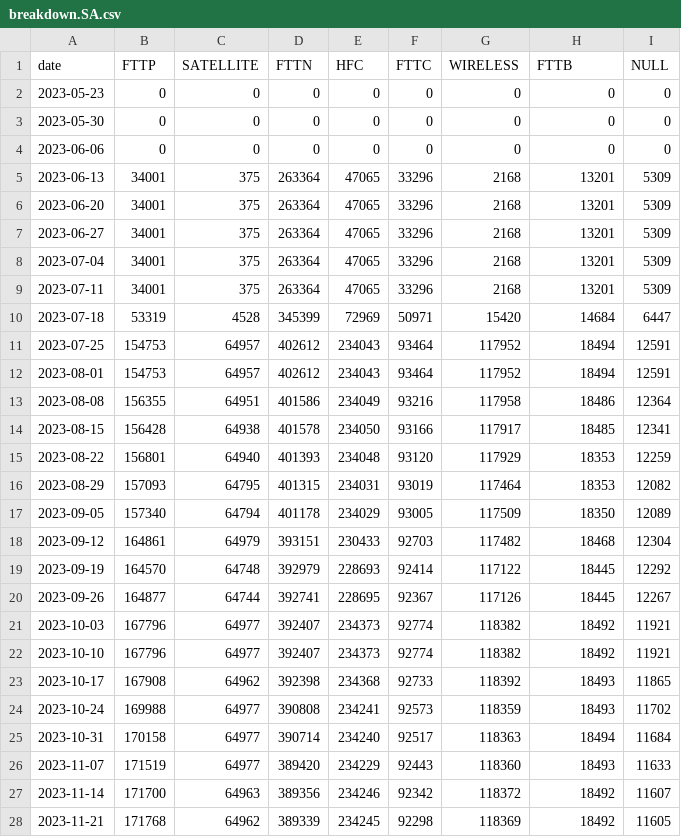
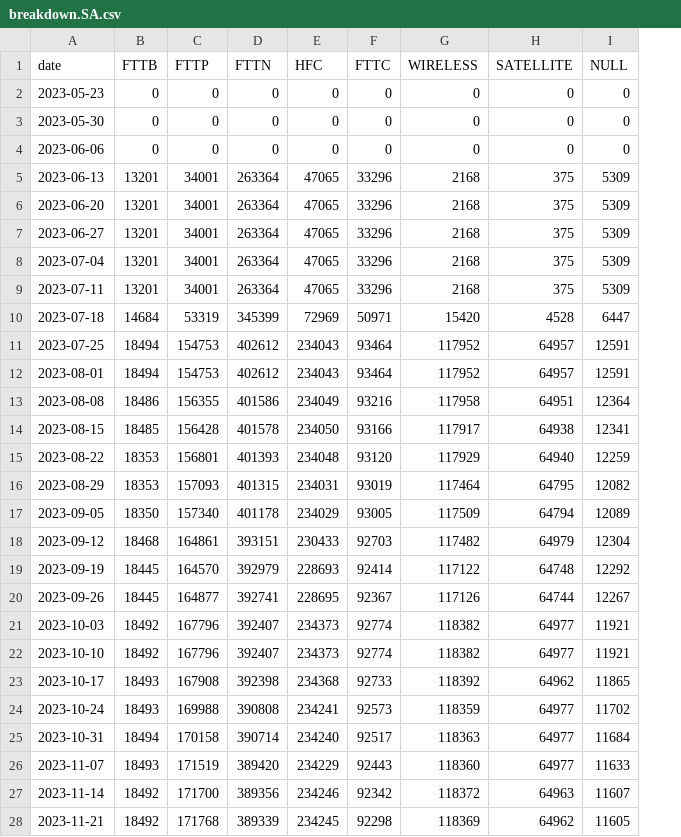
Before and after one commit to Vhih/nbn-upgrade-map, a CSV file: results/breakdown.SA.csv, drawn as a sheet; only a part is shown; removed rows and columns are numbered as before the commit, all else as after; the diff covers the shown part only; the diff names each change by its address in the sheet, - before the commit and + after, or states it on an @@ line.

```diff
--- a/results/breakdown.SA.csv
+++ b/results/breakdown.SA.csv
+column B (FTTB), rows 2-28: 0 | 0 | 0 | 13201 | 13201 | 13201 | 13201 | 13201 | 14684 | 18494 | 18494 | 18486 | 18485 | 18353 | 18353 | 18350 | 18468 | 18445 | 18445 | 18492 | 18492 | 18493 | 18493 | 18494 | 18493 | 18492 | 18492
-column C (SATELLITE), rows 2-28: 0 | 0 | 0 | 375 | 375 | 375 | 375 | 375 | 4528 | 64957 | 64957 | 64951 | 64938 | 64940 | 64795 | 64794 | 64979 | 64748 | 64744 | 64977 | 64977 | 64962 | 64977 | 64977 | 64977 | 64963 | 64962
-H1: FTTB
+H1: SATELLITE
-H5:H9 (SATELLITE): 13201
+H5:H9 (SATELLITE): 375
-H10 (SATELLITE): 14684
+H10 (SATELLITE): 4528
-H11:H12 (SATELLITE): 18494
+H11:H12 (SATELLITE): 64957
-H13 (SATELLITE): 18486
+H13 (SATELLITE): 64951
-H14 (SATELLITE): 18485
+H14 (SATELLITE): 64938
-H15 (SATELLITE): 18353
+H15 (SATELLITE): 64940
-H16 (SATELLITE): 18353
+H16 (SATELLITE): 64795
-H17 (SATELLITE): 18350
+H17 (SATELLITE): 64794
-H18 (SATELLITE): 18468
+H18 (SATELLITE): 64979
-H19 (SATELLITE): 18445
+H19 (SATELLITE): 64748
-H20 (SATELLITE): 18445
+H20 (SATELLITE): 64744
-H21:H22 (SATELLITE): 18492
+H21:H22 (SATELLITE): 64977
-H23 (SATELLITE): 18493
+H23 (SATELLITE): 64962
-H24 (SATELLITE): 18493
+H24 (SATELLITE): 64977
-H25 (SATELLITE): 18494
+H25 (SATELLITE): 64977
-H26 (SATELLITE): 18493
+H26 (SATELLITE): 64977
-H27 (SATELLITE): 18492
+H27 (SATELLITE): 64963
-H28 (SATELLITE): 18492
+H28 (SATELLITE): 64962
```
Also changed, not shown: 1 added row and 75 edited cells elsewhere in this file, results/breakdown.NSW.csv, results/breakdown.QLD.csv, 9 other files.
